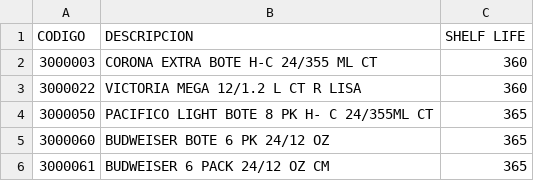
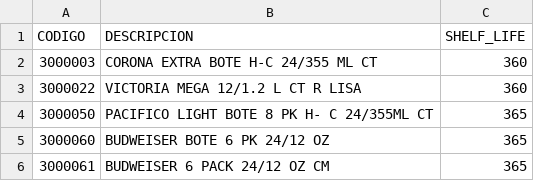
Before and after one commit to kaiogre10/automatizer, a CSV file: data/frescuras.csv, drawn as a sheet; only a part is shown.

```diff
--- a/data/frescuras.csv
+++ b/data/frescuras.csv
@@ -1,2 +1,2 @@
-CODIGO ,DESCRIPCION,SHELF LIFE
+CODIGO,DESCRIPCION,SHELF_LIFE
 3000003,CORONA EXTRA BOTE H-C 24/355 ML CT,360
```
Also changed, not shown: 3 other files.
